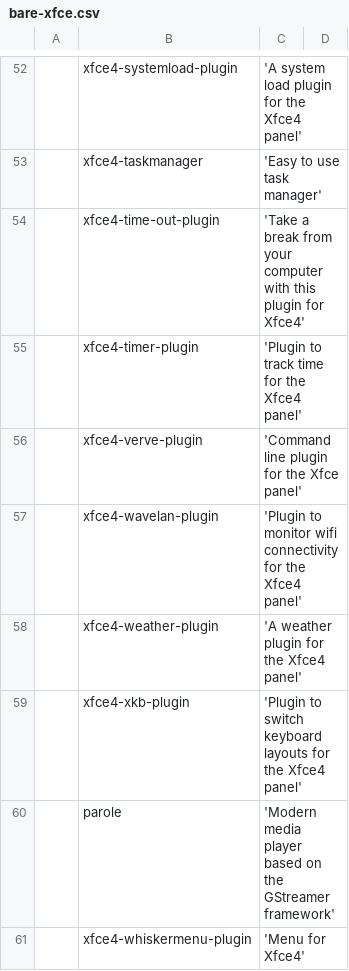
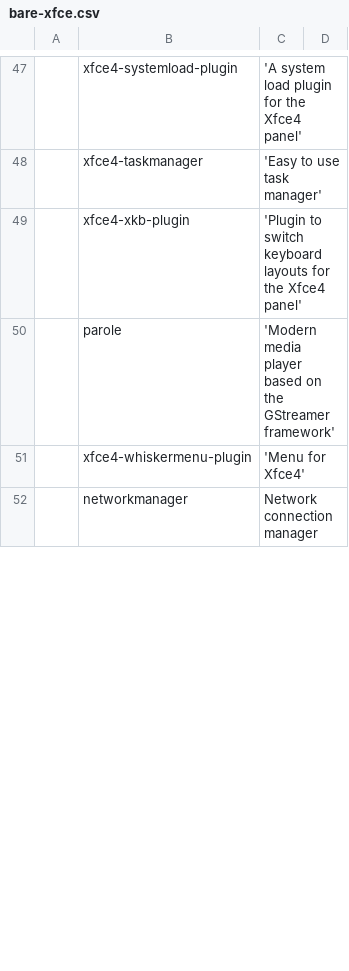
Before and after one commit to a4to/Auto, a CSV file: bare-xfce.csv, drawn as a sheet; only a part is shown, gaps mark what is left out; the shorter side is filled out with more unchanged rows; removed rows and columns are numbered as before the commit, all else as after; the diff covers the shown part only; the diff names each change by its address in the sheet, - before the commit and + after, or states it on an @@ line.

```diff
--- a/bare-xfce.csv
+++ b/bare-xfce.csv
-row 54:  | xfce4-time-out-plugin | 'Take a break from your computer with this plugin for Xfce4'
-row 55:  | xfce4-timer-plugin | 'Plugin to track time for the Xfce4 panel'
-row 56:  | xfce4-verve-plugin | 'Command line plugin for the Xfce panel'
-row 57:  | xfce4-wavelan-plugin | 'Plugin to monitor wifi connectivity for the Xfce4 panel'
-row 58:  | xfce4-weather-plugin | 'A weather plugin for the Xfce4 panel'
```
Also changed, not shown: 1 added row and 6 removed rows elsewhere in this file, bare-gnome.csv, bare-plasma.csv, 1 other file.
